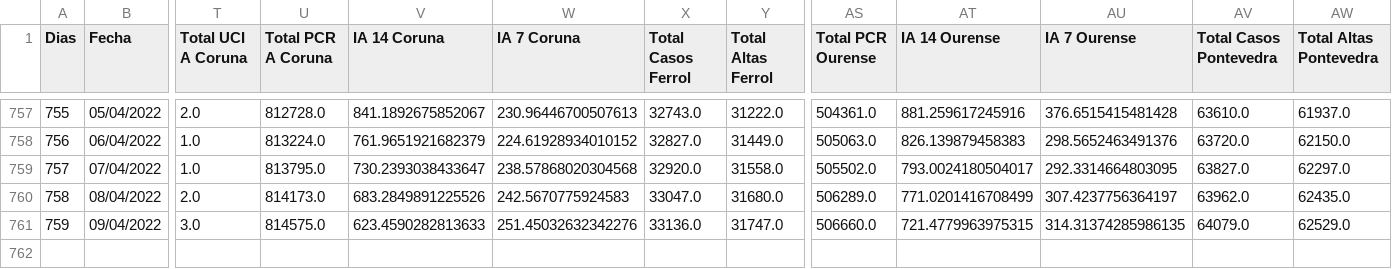
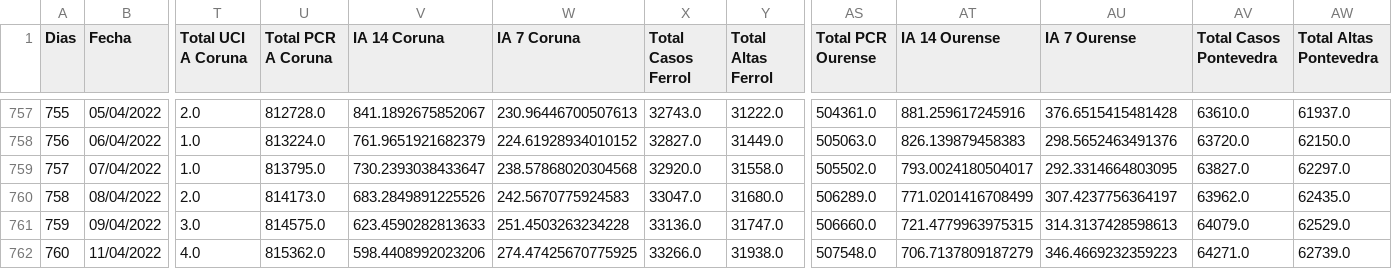
Before and after one commit to dgarcoe/COVID19_Galicia, a CSV file: data_galicia_covid.csv, drawn as a sheet; only a part is shown, gaps mark what is left out; rows hold the shown columns only; the diff names each change by its address in the sheet, - before the commit and + after, or states it on an @@ line.

Commit message:
Added data

```diff
--- a/data_galicia_covid.csv
+++ b/data_galicia_covid.csv
-W761 (IA 7 Coruna): 251.45032632342276
+W761 (IA 7 Coruna): 251.4503263234228
-AU761 (IA 7 Ourense): 314.31374285986135
+AU761 (IA 7 Ourense): 314.3137428598613
+row 762: 760 | 11/04/2022 | 4.0 | 815362.0 | 598.4408992023206 | 274.47425670775925 | 33266.0 | 31938.0 | 507548.0 | 706.7137809187279 | 346.4669232359223 | 64271.0 | 62739.0
```
Also changed, not shown: 17 other files.
